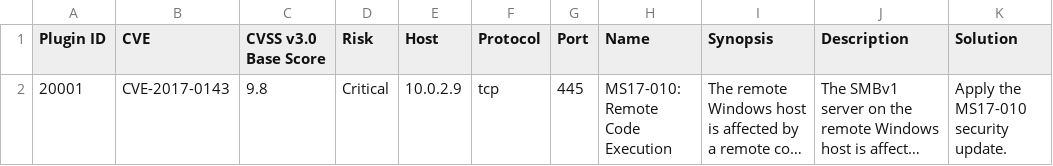
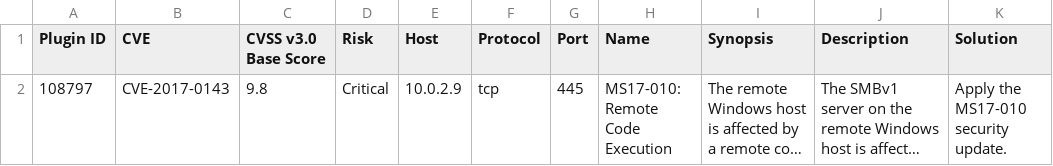
Before and after one commit to lmova44-hub/holbertonschool-cyber_security, a CSV file: vulnerability_research_exploitation/0x00_vulnerability/nessus_rapport.csv, drawn as a sheet; long unchanged cells end in …; the diff names each change by its address in the sheet, - before the commit and + after, or states it on an @@ line.

Commit message:
Fix Nessus Plugin ID for MS17-010

```diff
--- a/vulnerability_research_exploitation/0x00_vulnerability/nessus_rapport.csv
+++ b/vulnerability_research_exploitation/0x00_vulnerability/nessus_rapport.csv
-A2 (Plugin ID): 20001
+A2 (Plugin ID): 108797
```
